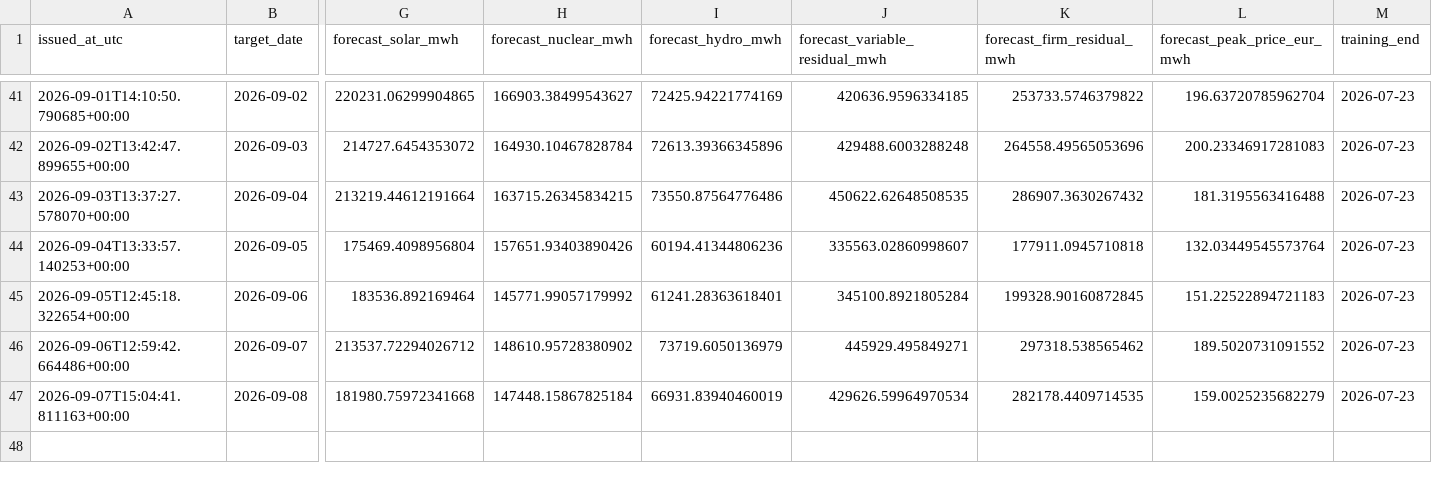
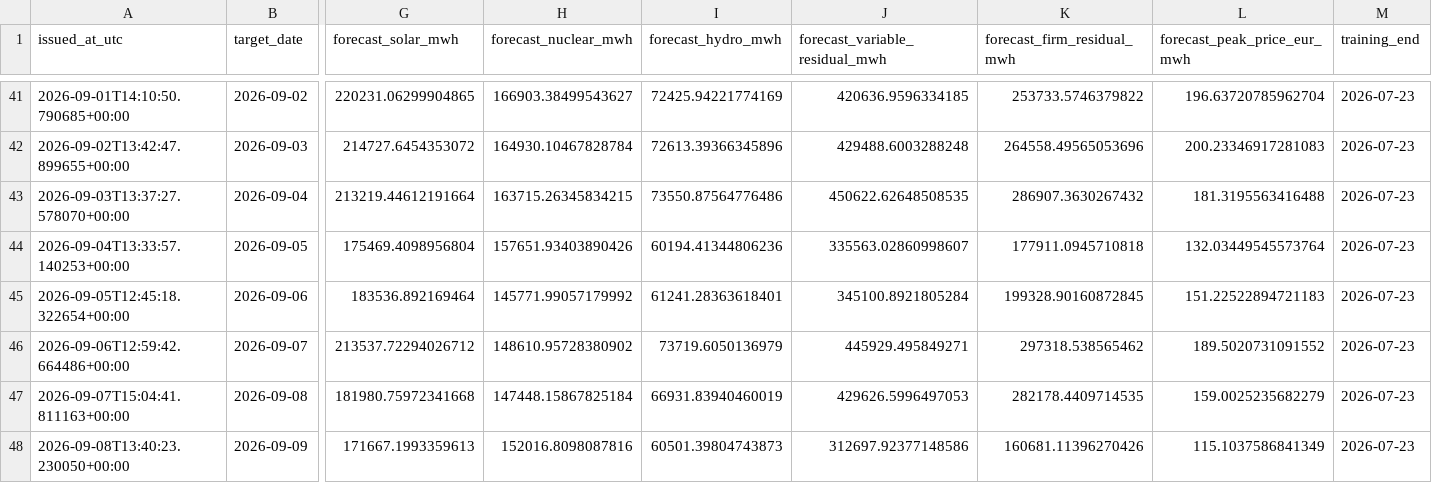
Before and after one commit to Evanssdas/Spain-Market-Platform, a CSV file: logs/forecast_log.csv, drawn as a sheet; only a part is shown, gaps mark what is left out; rows hold the shown columns only; the diff names each change by its address in the sheet, - before the commit and + after, or states it on an @@ line.

```diff
--- a/logs/forecast_log.csv
+++ b/logs/forecast_log.csv
-J47 (forecast_variable_residual_mwh): 429626.59964970534
+J47 (forecast_variable_residual_mwh): 429626.5996497053
+row 48: 2026-09-08T13:40:23.230050+00:00 | 2026-09-09 | 171667.1993359613 | 152016.8098087816 | 60501.39804743873 | 312697.92377148586 | 160681.11396270426 | 115.1037586841349 | 2026-07-23
```
Also changed, not shown: data/processed/prices_daily.csv, data/processed/weather_daily.csv, 5 other files.
